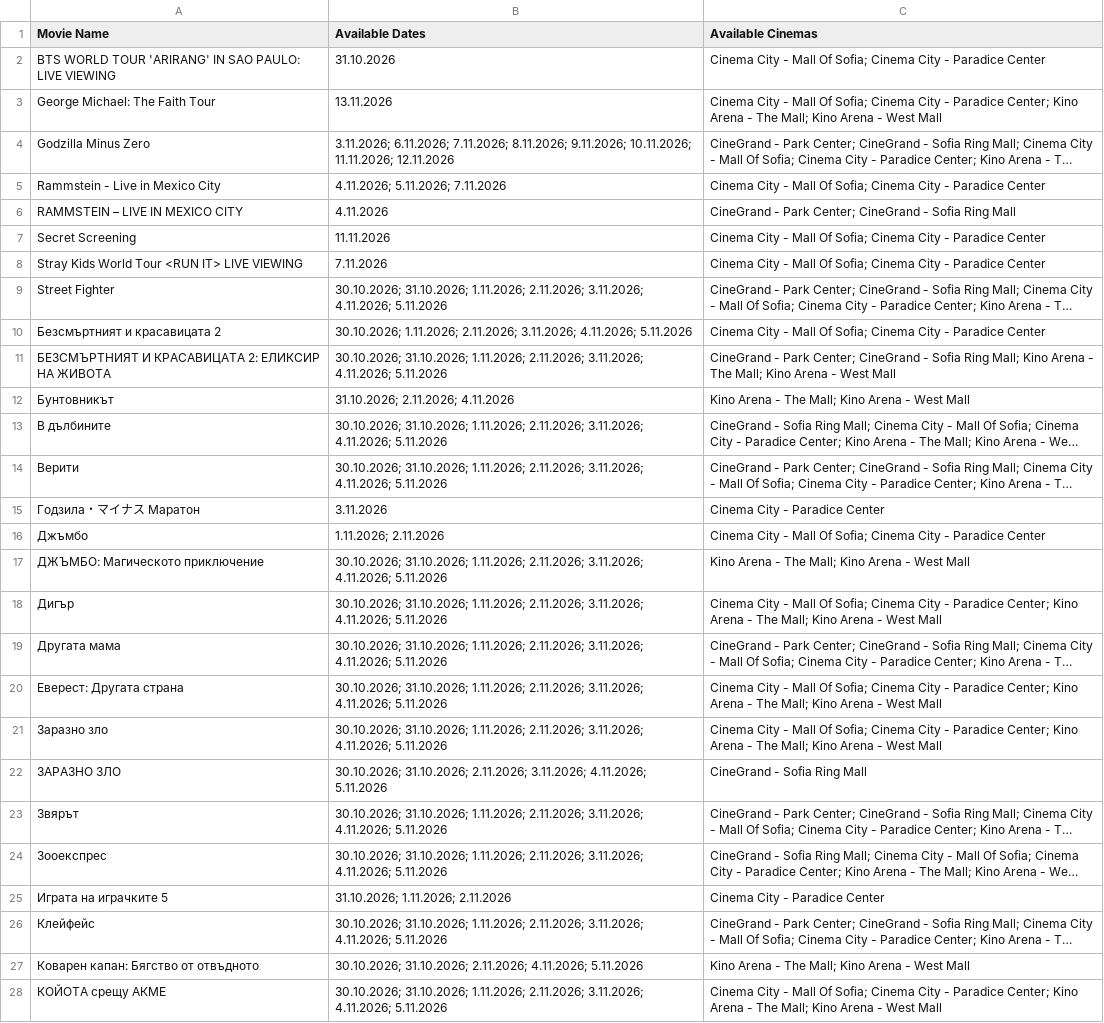
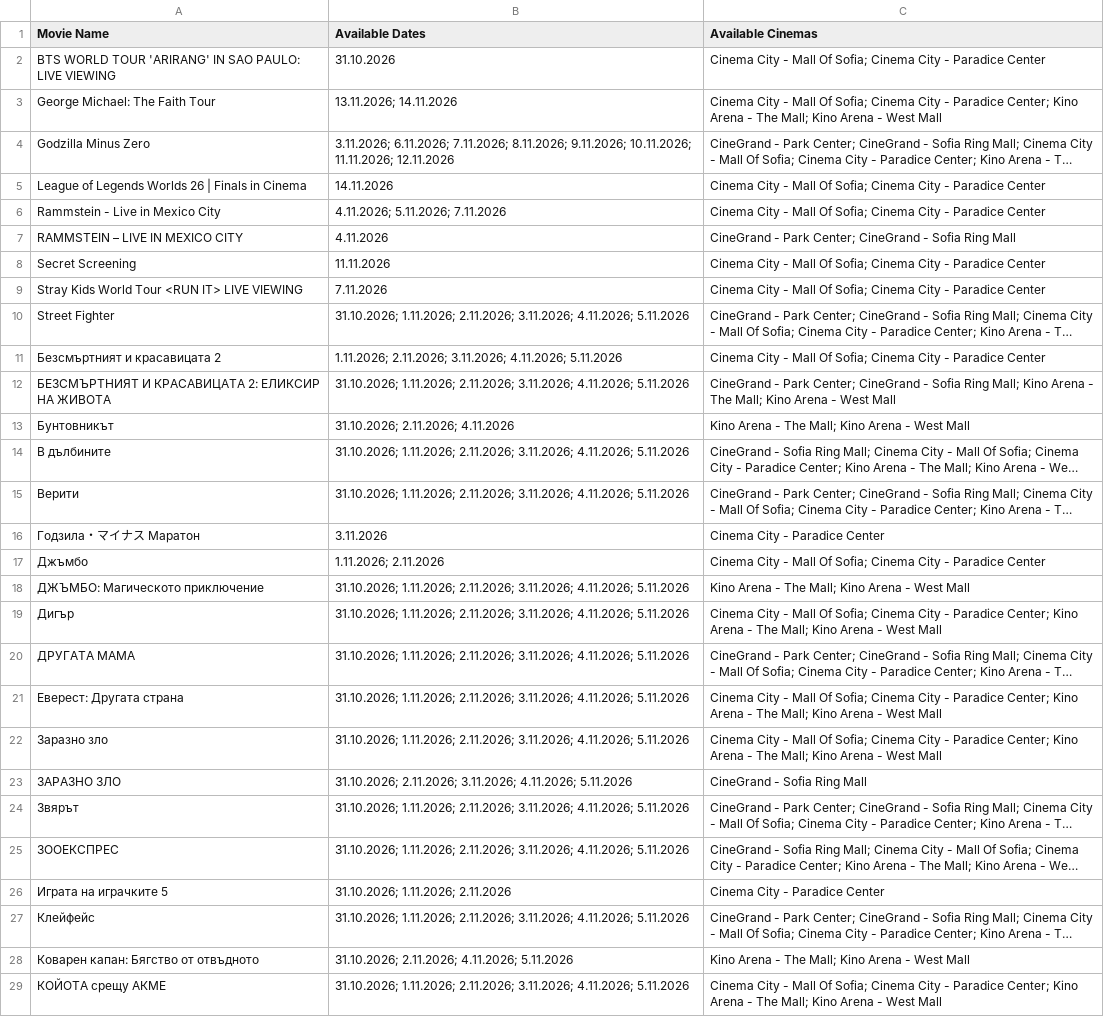
Before and after one commit to darakion/CinemaSearch, a CSV file: data2.csv, drawn as a sheet; only a part is shown; long unchanged cells end in …; addresses are those after the commit; the diff covers the shown part only; the diff names each change by its address in the sheet, - before the commit and + after, or states it on an @@ line.

```diff
--- a/data2.csv
+++ b/data2.csv
-B3 (Available Dates): 13.11.2026
+B3 (Available Dates): 13.11.2026; 14.11.2026
+row 5: League of Legends Worlds 26 | Finals in Cinema | 14.11.2026 | Cinema City - Mall Of Sofia; Cinema City - Paradice Center
-B10 (Available Dates): 30.10.2026; 31.10.2026; 1.11.2026;…
+B10 (Available Dates): 31.10.2026; 1.11.2026;…
-B11 (Available Dates): 30.10.2026; 1.11.2026; 2.11.2026;…
+B11 (Available Dates): 1.11.2026; 2.11.2026;…
-B12 (Available Dates): 30.10.2026; 31.10.2026; 1.11.2026;…
+B12 (Available Dates): 31.10.2026; 1.11.2026;…
-B14:B15 (Available Dates): 30.10.2026; 31.10.2026; 1.11.2026;…
+B14:B15 (Available Dates): 31.10.2026; 1.11.2026;…
-B18:B22 (Available Dates): 30.10.2026; 31.10.2026; 1.11.2026;…
+B18:B22 (Available Dates): 31.10.2026; 1.11.2026;…
-A20 (Movie Name): Другата мама
+A20 (Movie Name): ДРУГАТА МАМА
-B23 (Available Dates): 30.10.2026; 31.10.2026; 2.11.2026;…
+B23 (Available Dates): 31.10.2026; 2.11.2026;…
-B24:B25 (Available Dates): 30.10.2026; 31.10.2026; 1.11.2026;…
+B24:B25 (Available Dates): 31.10.2026; 1.11.2026;…
-A25 (Movie Name): Зооекспрес
+A25 (Movie Name): ЗООЕКСПРЕС
-B27 (Available Dates): 30.10.2026; 31.10.2026; 1.11.2026;…
+B27 (Available Dates): 31.10.2026; 1.11.2026;…
-B28 (Available Dates): 30.10.2026; 31.10.2026; 2.11.2026;…
+B28 (Available Dates): 31.10.2026; 2.11.2026;…
-B29 (Available Dates): 30.10.2026; 31.10.2026; 1.11.2026;…
+B29 (Available Dates): 31.10.2026; 1.11.2026;…
```
Also changed, not shown: 1 removed row and 23 edited cells elsewhere in this file, 1 other file.
